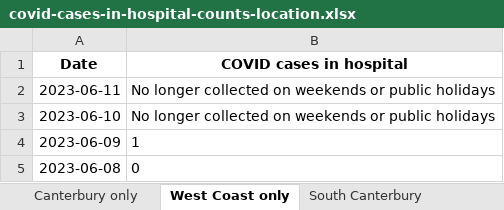
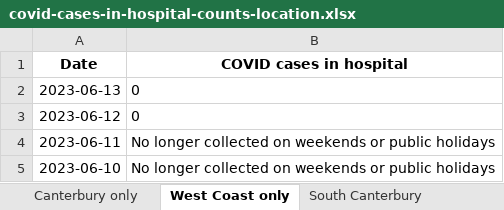
Before and after one commit to Staz/nz-covid19-data, an Excel workbook: data/moh/covid-cases-in-hospital-counts-location.xlsx, sheet West Coast only, drawn as a sheet; only a part is shown; the shorter side is filled out with more unchanged rows; values as stored, in another font and other column widths than the file's, no borders; the diff names each change by its address in the sheet, - before the commit and + after, or states it on an @@ line.

```diff
--- a/data/moh/covid-cases-in-hospital-counts-location.xlsx (sheet West Coast only)
+++ b/data/moh/covid-cases-in-hospital-counts-location.xlsx (sheet West Coast only)
+row 2: 2023-06-13 | 0
+row 3: 2023-06-12 | 0
```
Also changed, not shown: sheet All districts, sheet Tairawhiti, sheet Wairarapa, sheet Whanganui, sheet South Canterbury, sheet Lakes, 17 more sheets, data/moh/covid-cases-counts-location.xlsx, 4 other files.
